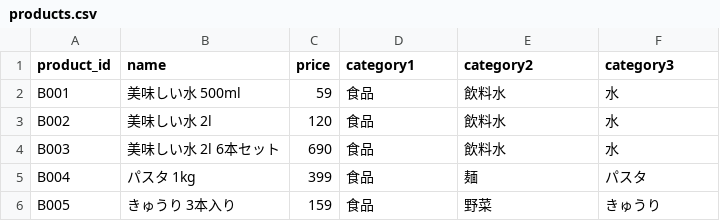
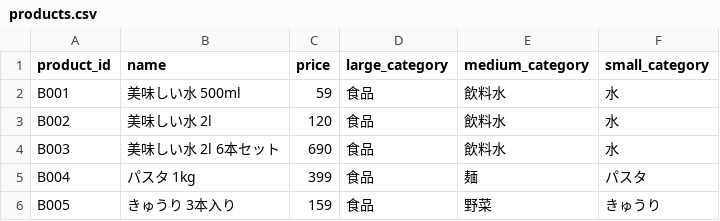
Before and after one commit to hikarut/SQL-Sample-Data, a CSV file: data/csv/products.csv, drawn as a sheet; only a part is shown.

Commit message:
Update products.csv

```diff
--- a/data/csv/products.csv
+++ b/data/csv/products.csv
@@ -1,2 +1,2 @@
-product_id,name,price,category1,category2,category3
+product_id,name,price,large_category,medium_category,small_category
 B001,美味しい水 500ml,59,食品,飲料水,水
```
